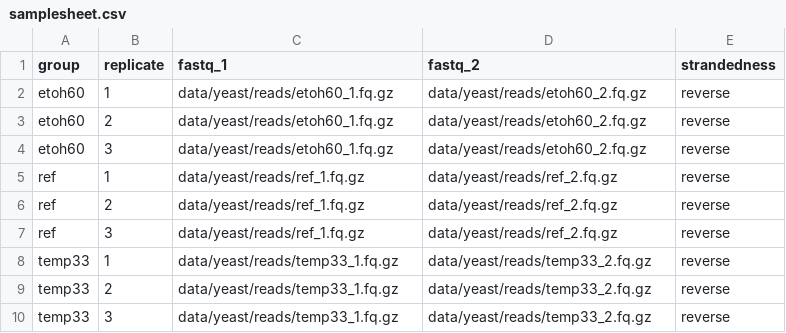
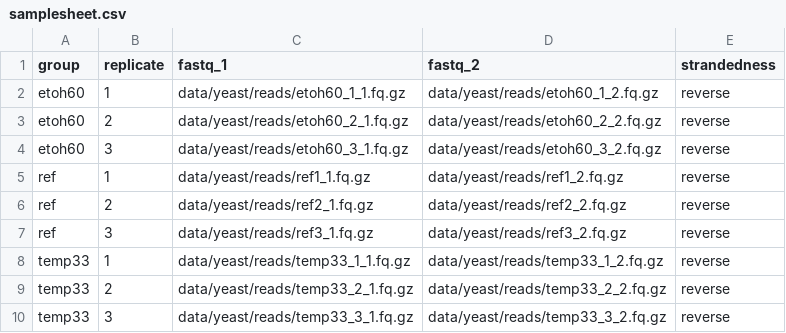
Before and after one commit to ggrimes/nextflow_rnaseq_training_dataset, a CSV file: samplesheet.csv, drawn as a sheet.

Commit message:
removed rep

```diff
--- a/samplesheet.csv
+++ b/samplesheet.csv
@@ -1,10 +1,10 @@
 group,replicate,fastq_1,fastq_2,strandedness
-etoh60,1,data/yeast/reads/etoh60_1.fq.gz,data/yeast/reads/etoh60_2.fq.gz,reverse
-etoh60,2,data/yeast/reads/etoh60_1.fq.gz,data/yeast/reads/etoh60_2.fq.gz,reverse
-etoh60,3,data/yeast/reads/etoh60_1.fq.gz,data/yeast/reads/etoh60_2.fq.gz,reverse
-ref,1,data/yeast/reads/ref_1.fq.gz,data/yeast/reads/ref_2.fq.gz,reverse
-ref,2,data/yeast/reads/ref_1.fq.gz,data/yeast/reads/ref_2.fq.gz,reverse
-ref,3,data/yeast/reads/ref_1.fq.gz,data/yeast/reads/ref_2.fq.gz,reverse
-temp33,1,data/yeast/reads/temp33_1.fq.gz,data/yeast/reads/temp33_2.fq.gz,reverse
-temp33,2,data/yeast/reads/temp33_1.fq.gz,data/yeast/reads/temp33_2.fq.gz,reverse
-temp33,3,data/yeast/reads/temp33_1.fq.gz,data/yeast/reads/temp33_2.fq.gz,reverse
+etoh60,1,data/yeast/reads/etoh60_1_1.fq.gz,data/yeast/reads/etoh60_1_2.fq.gz,reverse
+etoh60,2,data/yeast/reads/etoh60_2_1.fq.gz,data/yeast/reads/etoh60_2_2.fq.gz,reverse
+etoh60,3,data/yeast/reads/etoh60_3_1.fq.gz,data/yeast/reads/etoh60_3_2.fq.gz,reverse
+ref,1,data/yeast/reads/ref1_1.fq.gz,data/yeast/reads/ref1_2.fq.gz,reverse
+ref,2,data/yeast/reads/ref2_1.fq.gz,data/yeast/reads/ref2_2.fq.gz,reverse
+ref,3,data/yeast/reads/ref3_1.fq.gz,data/yeast/reads/ref3_2.fq.gz,reverse
+temp33,1,data/yeast/reads/temp33_1_1.fq.gz,data/yeast/reads/temp33_1_2.fq.gz,reverse
+temp33,2,data/yeast/reads/temp33_2_1.fq.gz,data/yeast/reads/temp33_2_2.fq.gz,reverse
+temp33,3,data/yeast/reads/temp33_3_1.fq.gz,data/yeast/reads/temp33_3_2.fq.gz,reverse
```
